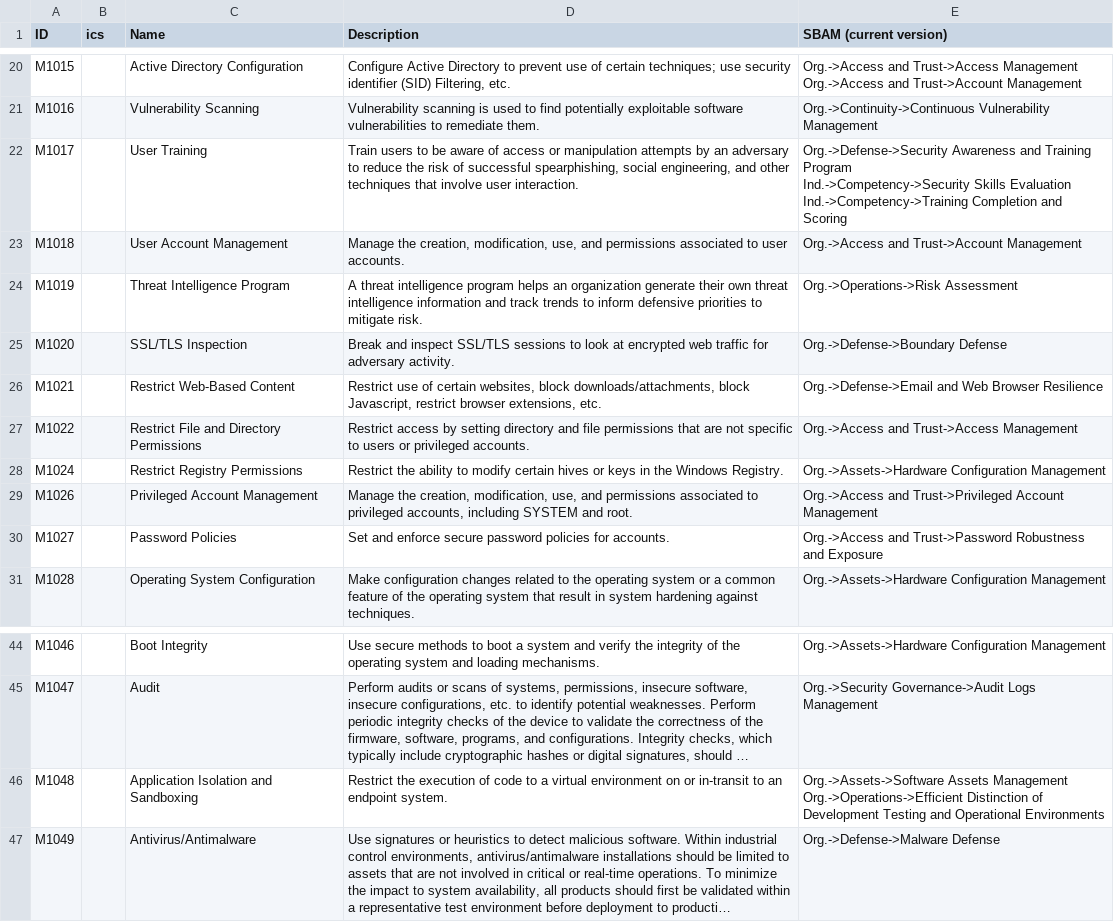
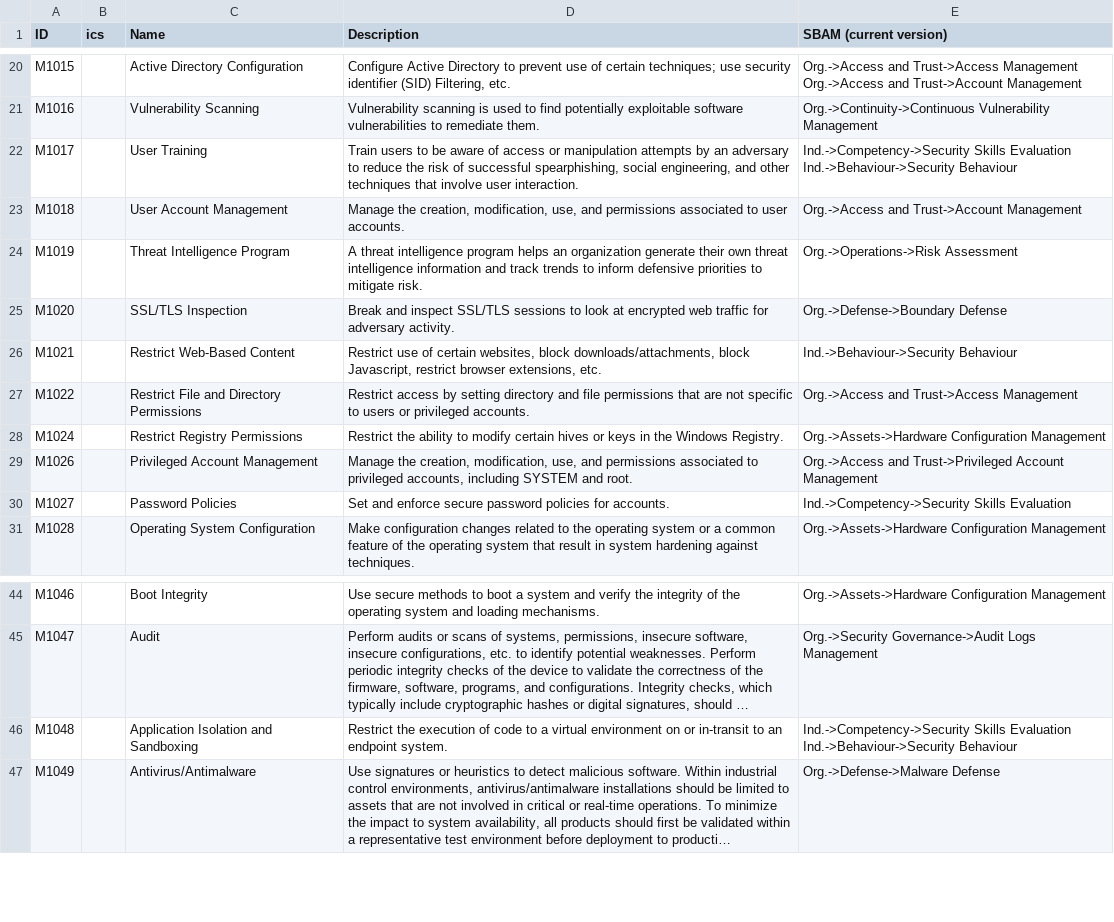
Before and after one commit to Ddimitrako/PhishingProject, a CSV file: sbam_app/mittre/domains_mitigations_ics.csv, drawn as a sheet; only a part is shown, gaps mark what is left out; long unchanged cells end in …; ↵ is a line break in a cell; the diff names each change by its address in the sheet, - before the commit and + after, or states it on an @@ line.

Commit message:
checking for depricated mitigations codes inside the enterpise model

```diff
--- a/sbam_app/mittre/domains_mitigations_ics.csv
+++ b/sbam_app/mittre/domains_mitigations_ics.csv
-E22 (SBAM (current version)): Org.->Defense->Security Awareness and Training Program ↵ Ind.->Competency->Security Skills Evaluation ↵ Ind.->Competency->Training Completion and Scoring
+E22 (SBAM (current version)): Ind.->Competency->Security Skills Evaluation ↵ Ind.->Behaviour->Security Behaviour
-E26 (SBAM (current version)): Org.->Defense->Email and Web Browser Resilience
+E26 (SBAM (current version)): Ind.->Behaviour->Security Behaviour
-E30 (SBAM (current version)): Org.->Access and Trust->Password Robustness and Exposure
+E30 (SBAM (current version)): Ind.->Competency->Security Skills Evaluation
-E46 (SBAM (current version)): Org.->Assets->Software Assets Management ↵ Org.->Operations->Efficient Distinction of Development Testing and Operational Environments
+E46 (SBAM (current version)): Ind.->Competency->Security Skills Evaluation ↵ Ind.->Behaviour->Security Behaviour
```
Also changed, not shown: sbam_app/mittre/domains_mitigations_enterprise.csv, 1 other file.
